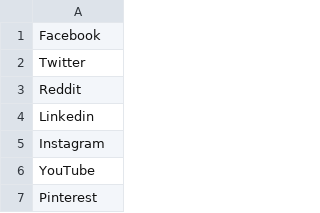
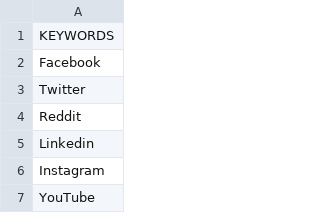
Before and after one commit to nataliebuoy/Social-Media-Article-Visualizer, a CSV file: adhoc_wordlist.csv, drawn as a sheet; only a part is shown; the shorter side is filled out with more unchanged rows.

```diff
--- a/adhoc_wordlist.csv
+++ b/adhoc_wordlist.csv
@@ -1 +1,2 @@
+KEYWORDS
 Facebook
```
Also changed, not shown: 7 other files.
